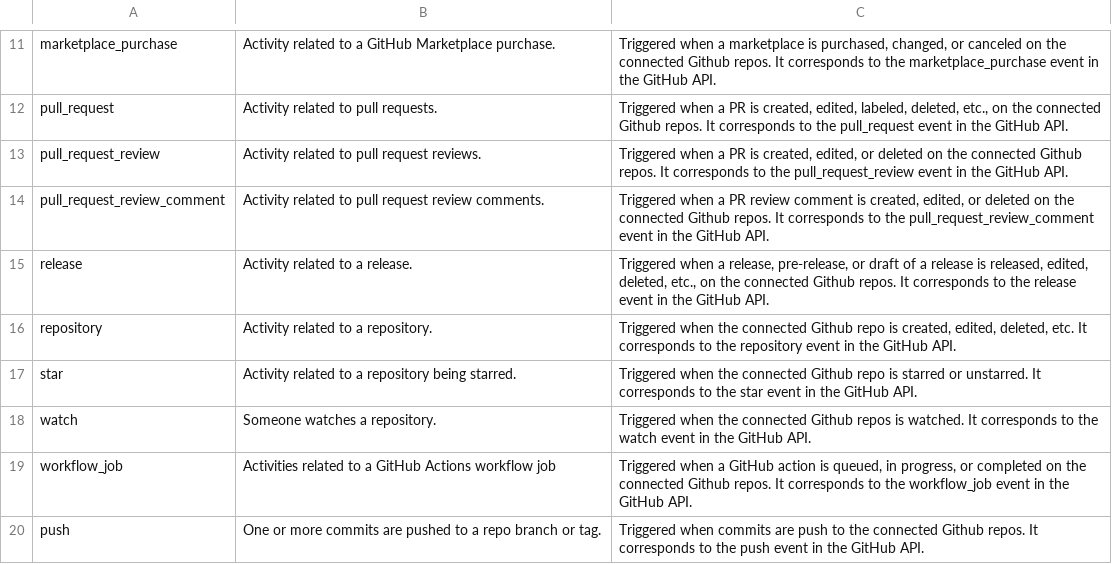
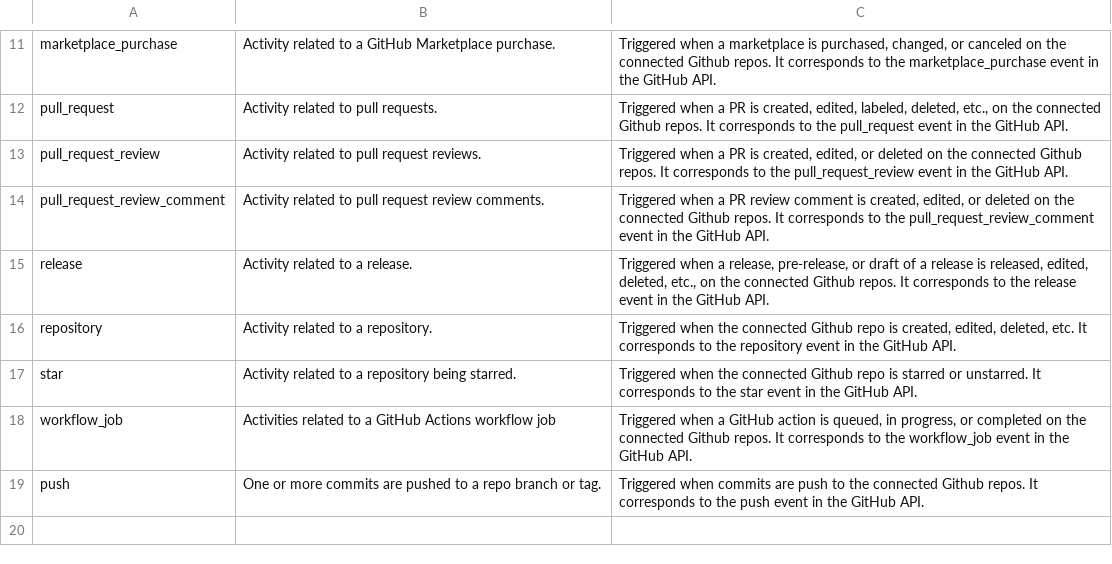
Before and after one commit to flows-network/flows-connector, a CSV file: github/src/events.csv, drawn as a sheet; only a part is shown, gaps mark what is left out; the diff names each change by its address in the sheet, - before the commit and + after, or states it on an @@ line.

Commit message:
github: rm event watch
Signed-off-by: Jinser <cmdr.jv@gmail.com>

```diff
--- a/github/src/events.csv
+++ b/github/src/events.csv
-row 18: watch | Someone watches a repository. | Triggered when the connected Github repos is watched. It corresponds to the watch event in the GitHub API.
```
